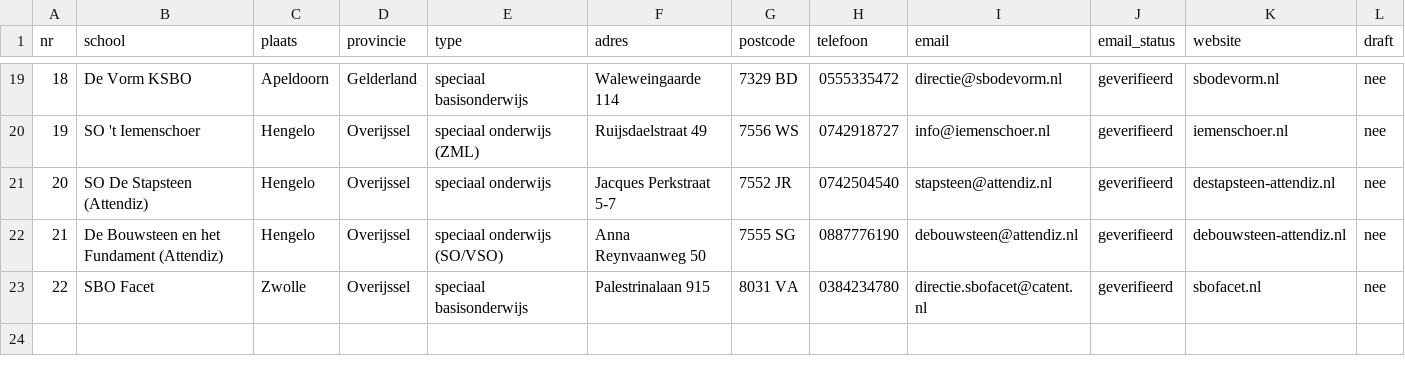
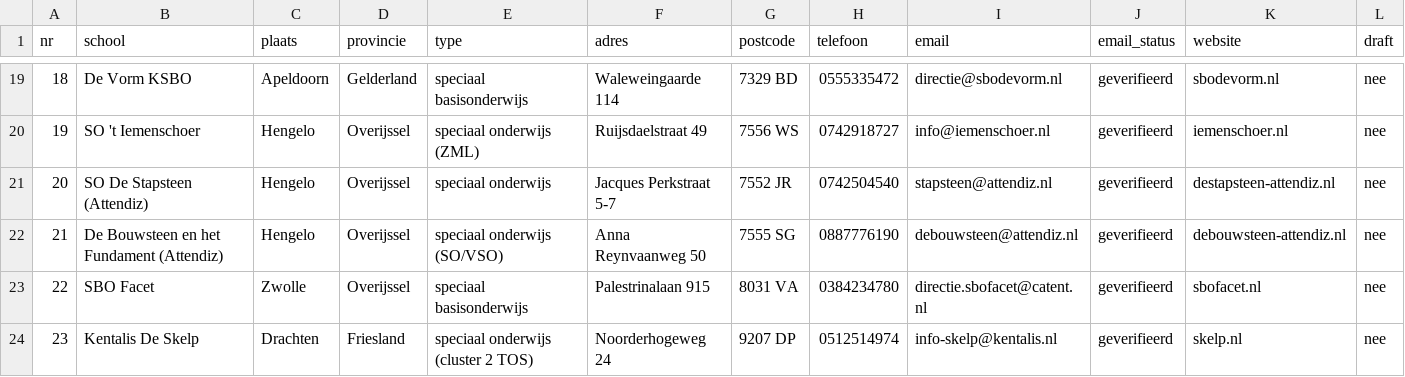
Before and after one commit to Herobot-klassenassistent/STORMSTUDIO, a CSV file: outreach/speciaal-onderwijs-shortlist.csv, drawn as a sheet; only a part is shown, gaps mark what is left out; the diff names each change by its address in the sheet, - before the commit and + after, or states it on an @@ line.

```diff
--- a/outreach/speciaal-onderwijs-shortlist.csv
+++ b/outreach/speciaal-onderwijs-shortlist.csv
+row 24: 23 | Kentalis De Skelp | Drachten | Friesland | speciaal onderwijs (cluster 2 TOS) | Noorderhogeweg 24 | 9207 DP | 0512514974 | info-skelp@kentalis.nl | geverifieerd | skelp.nl | nee
```
Also changed, not shown: outreach/basisscholen-lijst.csv, 2 other files.
